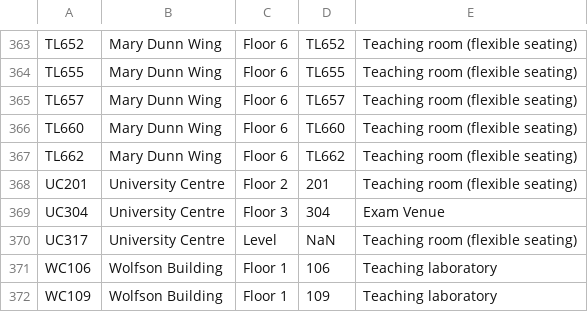
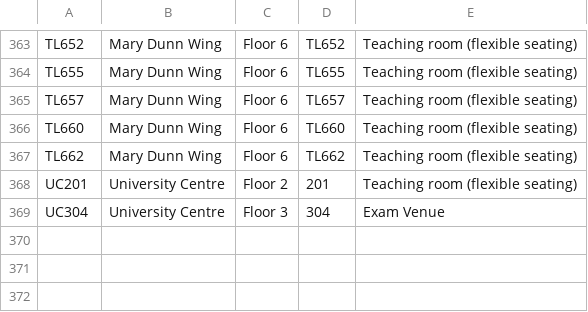
Before and after one commit to JonahMcN/StrathRooms.github.io, a CSV file: data/room_details.csv, drawn as a sheet; only a part is shown, gaps mark what is left out.

```diff
--- a/data/room_details.csv
+++ b/data/room_details.csv
@@ -369,4 +369 @@ UC201,University Centre,Floor 2,201,Teaching room (flexible seating)
 UC304,University Centre,Floor 3,304,Exam Venue
-UC317,University Centre,Level ,NaN,Teaching room (flexible seating)
-WC106,Wolfson Building,Floor 1,106,Teaching laboratory
-WC109,Wolfson Building,Floor 1,109,Teaching laboratory
```
Also changed, not shown: data/empty_bookings.csv, data/room_bookings.csv.
